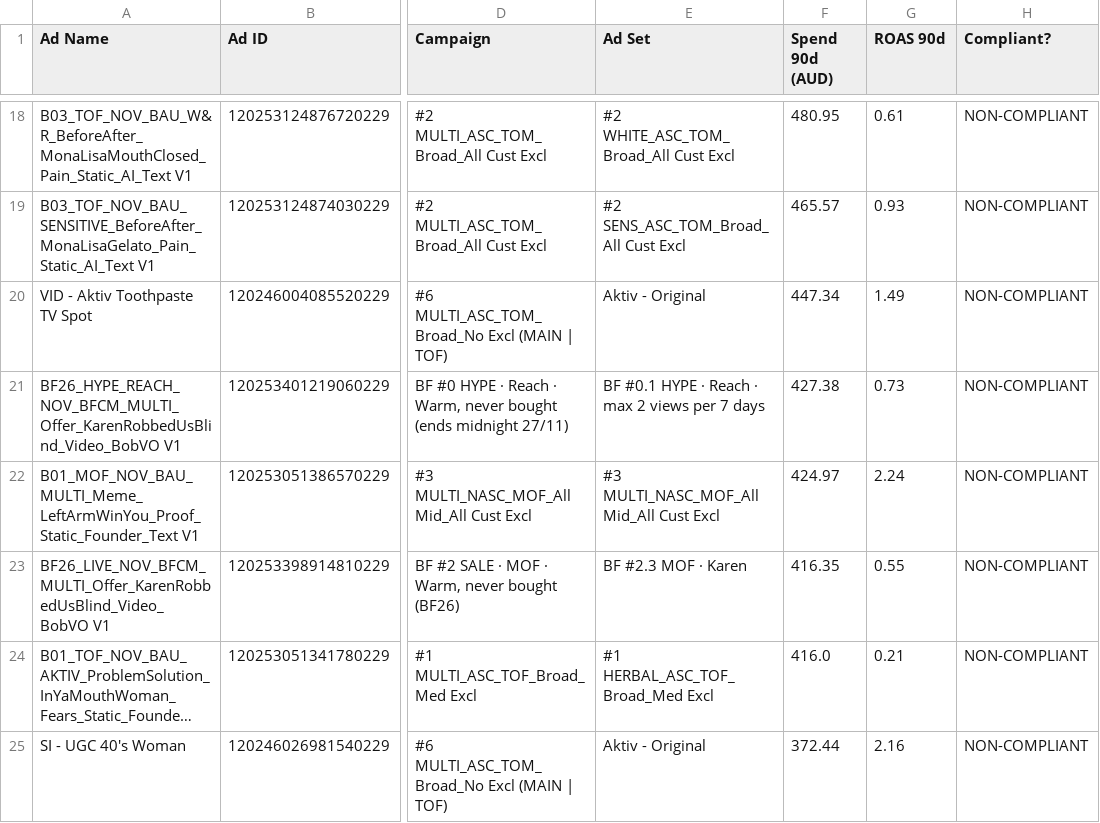
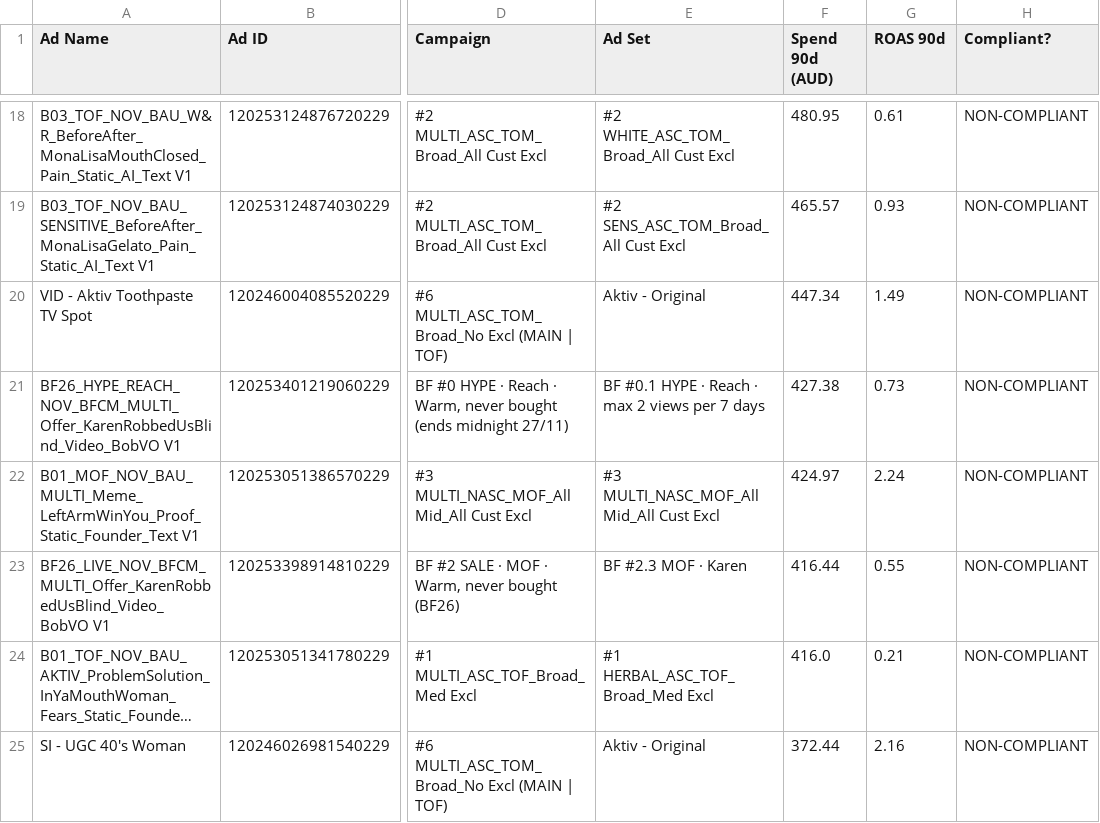
Before and after one commit to LACALUT-AUSTRALIA/lacalut-australia.github.io, a CSV file: live-ads-7k2m9x3/spend_compliance.csv, drawn as a sheet; only a part is shown, gaps mark what is left out; long unchanged cells end in …; the diff covers the shown part only; the diff names each change by its address in the sheet, - before the commit and + after, or states it on an @@ line.

```diff
--- a/live-ads-7k2m9x3/spend_compliance.csv
+++ b/live-ads-7k2m9x3/spend_compliance.csv
-F23 (Spend 90d (AUD)): 416.35
+F23 (Spend 90d (AUD)): 416.44
```
Also changed, not shown: 28 edited cells elsewhere in this file, 13 other files.
